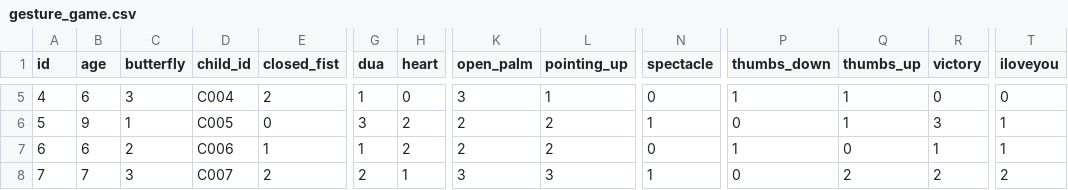
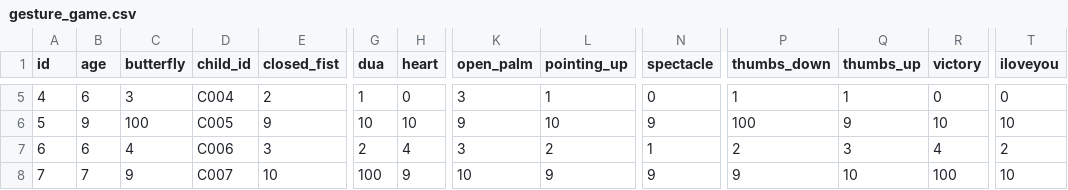
Before and after one commit to AbhishekDash-2020331001/NeuroNurture, a CSV file: ALI_Model/dataset/gesture_game.csv, drawn as a sheet; only a part is shown, gaps mark what is left out; the diff covers the shown part only; the diff names each change by its address in the sheet, - before the commit and + after, or states it on an @@ line.

```diff
--- a/ALI_Model/dataset/gesture_game.csv
+++ b/ALI_Model/dataset/gesture_game.csv
-C6 (butterfly): 1
+C6 (butterfly): 100
-E6 (closed_fist): 0
+E6 (closed_fist): 9
-G6 (dua): 3
+G6 (dua): 10
-H6 (heart): 2
+H6 (heart): 10
-K6 (open_palm): 2
+K6 (open_palm): 9
-L6 (pointing_up): 2
+L6 (pointing_up): 10
-N6 (spectacle): 1
+N6 (spectacle): 9
-P6 (thumbs_down): 0
+P6 (thumbs_down): 100
-Q6 (thumbs_up): 1
+Q6 (thumbs_up): 9
-R6 (victory): 3
+R6 (victory): 10
-T6 (iloveyou): 1
+T6 (iloveyou): 10
-C7 (butterfly): 2
+C7 (butterfly): 4
-E7 (closed_fist): 1
+E7 (closed_fist): 3
-G7 (dua): 1
+G7 (dua): 2
-H7 (heart): 2
+H7 (heart): 4
-K7 (open_palm): 2
+K7 (open_palm): 3
-N7 (spectacle): 0
+N7 (spectacle): 1
-P7 (thumbs_down): 1
+P7 (thumbs_down): 2
-Q7 (thumbs_up): 0
+Q7 (thumbs_up): 3
-R7 (victory): 1
+R7 (victory): 4
-T7 (iloveyou): 1
+T7 (iloveyou): 2
-C8 (butterfly): 3
+C8 (butterfly): 9
-E8 (closed_fist): 2
+E8 (closed_fist): 10
-G8 (dua): 2
+G8 (dua): 100
-H8 (heart): 1
+H8 (heart): 9
-K8 (open_palm): 3
+K8 (open_palm): 10
-L8 (pointing_up): 3
+L8 (pointing_up): 9
-N8 (spectacle): 1
+N8 (spectacle): 9
-P8 (thumbs_down): 0
+P8 (thumbs_down): 9
-Q8 (thumbs_up): 2
+Q8 (thumbs_up): 10
-R8 (victory): 2
+R8 (victory): 100
-T8 (iloveyou): 2
+T8 (iloveyou): 10
```
Also changed, not shown: 52 edited cells elsewhere in this file, ALI_Model/dataset/dance_doodle_game.csv, ALI_Model/dataset/gaze_game.csv, 30 other files.
